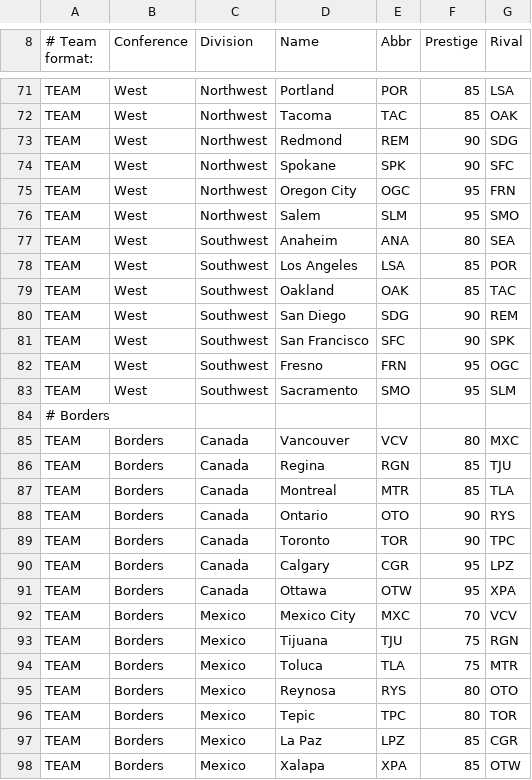
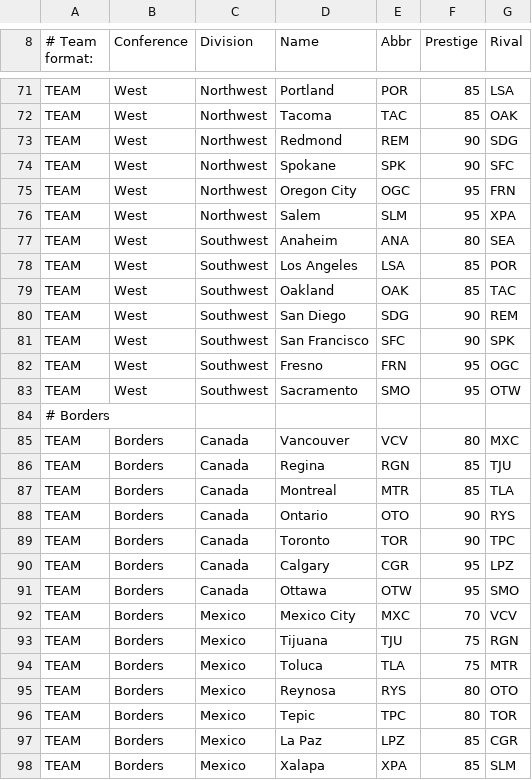
Before and after one commit to TheNFL/..., a CSV file: doc - Sheet1 (3).csv, drawn as a sheet; only a part is shown, gaps mark what is left out.

Commit message:
Update doc - Sheet1 (3).csv

```diff
--- a/doc - Sheet1 (3).csv
+++ b/doc - Sheet1 (3).csv
@@ -75,3 +75,3 @@ TEAM,West,Northwest,Spokane,SPK,90,SFC,,,
 TEAM,West,Northwest,Oregon City,OGC,95,FRN,,,
-TEAM,West,Northwest,Salem,SLM,95,SMO,,,
+TEAM,West,Northwest,Salem,SLM,95,XPA,,,
 TEAM,West,Southwest,Anaheim,ANA,80,SEA,,,
@@ -82,3 +82,3 @@ TEAM,West,Southwest,San Francisco,SFC,90,SPK,,,
 TEAM,West,Southwest,Fresno,FRN,95,OGC,,,
-TEAM,West,Southwest,Sacramento,SMO,95,SLM,,,
+TEAM,West,Southwest,Sacramento,SMO,95,OTW,,,
 # Borders,,,,,,,,,
@@ -90,3 +90,3 @@ TEAM,Borders,Canada,Toronto,TOR,90,TPC,,,
 TEAM,Borders,Canada,Calgary,CGR,95,LPZ,,,
-TEAM,Borders,Canada,Ottawa,OTW,95,XPA,,,
+TEAM,Borders,Canada,Ottawa,OTW,95,SMO,,,
 TEAM,Borders,Mexico,Mexico City,MXC,70,VCV,,,
@@ -97,2 +97,2 @@ TEAM,Borders,Mexico,Tepic,TPC,80,TOR,,,
 TEAM,Borders,Mexico,La Paz,LPZ,85,CGR,,,
-TEAM,Borders,Mexico,Xalapa,XPA,85,OTW,,,
+TEAM,Borders,Mexico,Xalapa,XPA,85,SLM,,,
```
